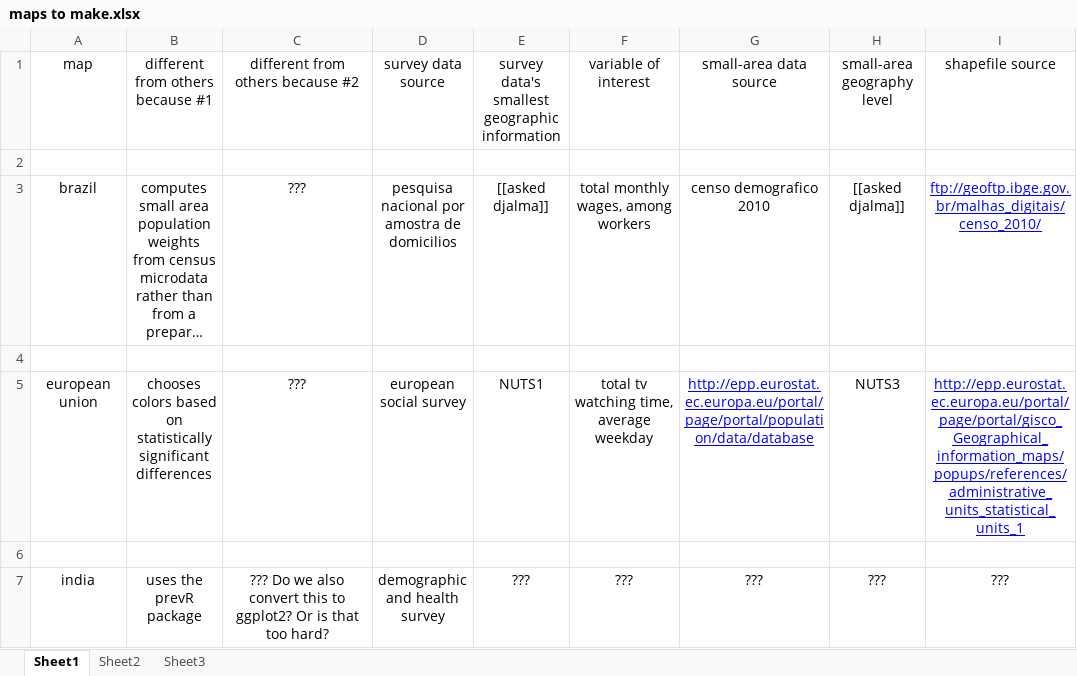
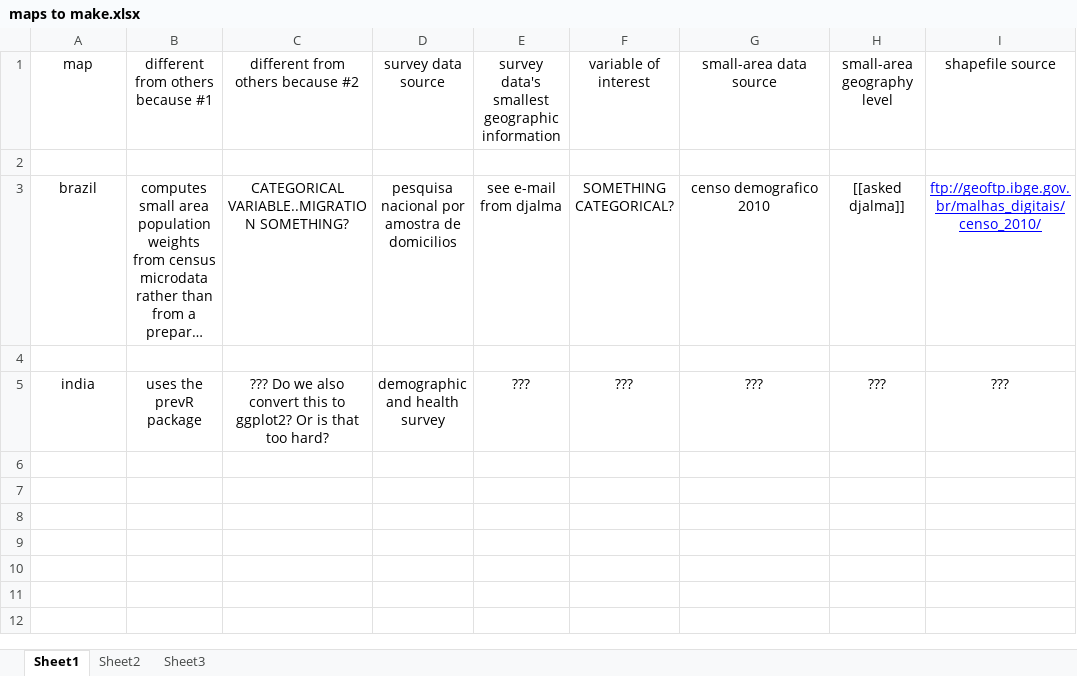
Before and after one commit to davidbrae/swmap, an Excel workbook: maps to make.xlsx, sheet Sheet1, drawn as a sheet; long unchanged cells end in …; values as stored, in another font and other column widths than the file's, no borders; the diff names each change by its address in the sheet, - before the commit and + after, or states it on an @@ line.

Commit message:
brazil notes

```diff
--- a/maps to make.xlsx (sheet Sheet1)
+++ b/maps to make.xlsx (sheet Sheet1)
-C3: ???
+C3: CATEGORICAL VARIABLE..MIGRATION SOMETHING?
-E3: [[asked djalma]]
+E3: see e-mail from djalma
-F3: total monthly wages, among workers
+F3: SOMETHING CATEGORICAL?
-row 4: (empty)
-row 5: european union | chooses colors based on statistically significant differences | ??? | european social survey | NUTS1 | total tv watching time, average weekday | http://epp.eurostat.ec.europa.eu/portal/page/portal/population/data/database | NUTS3 | http://epp.eurostat.ec.europa.eu/portal/page/portal/gisco_Geographical_information_maps/popups/references/administrative_units_statistical_units_1
```
